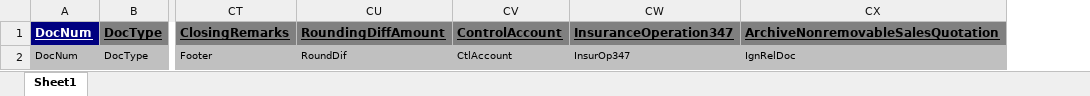
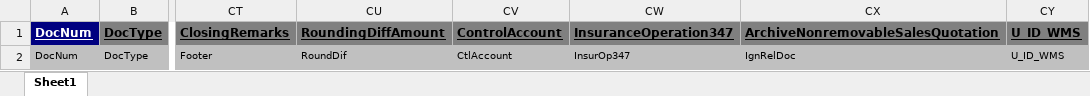
Before and after one commit to julianallenderussek/alpamed_sap_api, an Excel workbook: helpers/templates/reception/ordn.xlsx, sheet Sheet1, drawn as a sheet; only a part is shown, gaps mark what is left out; values as stored, in another font and other column widths than the file's, no borders; the diff names each change by its address in the sheet, - before the commit and + after, or states it on an @@ line.

```diff
--- a/helpers/templates/reception/ordn.xlsx (sheet Sheet1)
+++ b/helpers/templates/reception/ordn.xlsx (sheet Sheet1)
+column CY, rows 1-2: U_ID_WMS | U_ID_WMS
```
Also changed, not shown: 1 other file.
